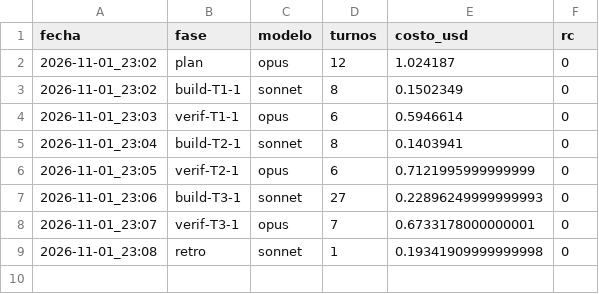
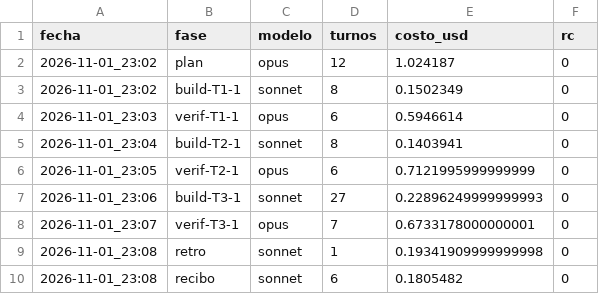
Before and after one commit to LeonardoArango/devos-sandbox, a CSV file: specs/001-resta-multiplicacion/uso.csv, drawn as a sheet.

Commit message:
recibo(001-resta-multiplicacion)

```diff
--- a/specs/001-resta-multiplicacion/uso.csv
+++ b/specs/001-resta-multiplicacion/uso.csv
@@ -9 +9,2 @@ fecha,fase,modelo,turnos,costo_usd,rc
 2026-11-01_23:08,retro,sonnet,1,0.19341909999999998,0
+2026-11-01_23:08,recibo,sonnet,6,0.1805482,0
```
Also changed, not shown: 1 other file.
